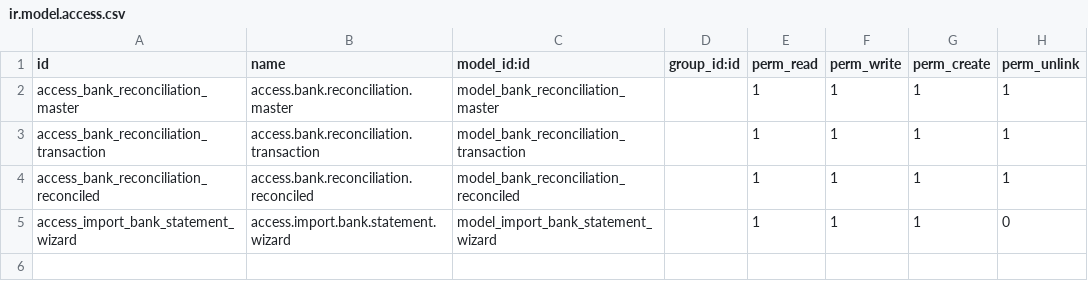
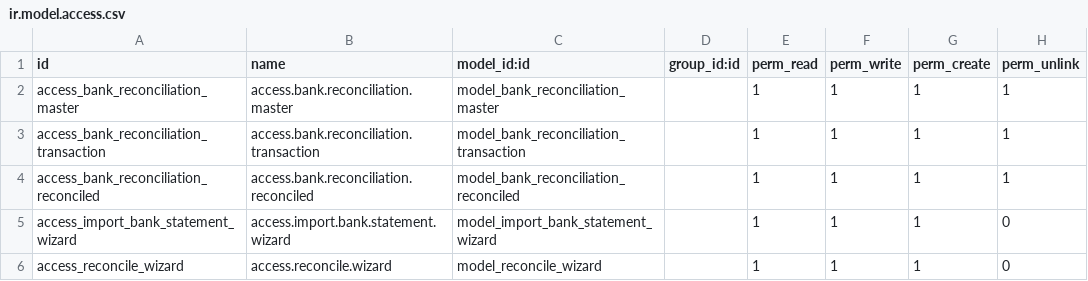
Before and after one commit to Saylani-Welfare-Trust/swit-odoo, a CSV file: custom-addons/bn_bank_reconciliation/security/ir.model.access.csv, drawn as a sheet.

```diff
--- a/custom-addons/bn_bank_reconciliation/security/ir.model.access.csv
+++ b/custom-addons/bn_bank_reconciliation/security/ir.model.access.csv
@@ -5 +5,2 @@ access_bank_reconciliation_reconciled,access.bank.reconciliation.reconciled,mode
 access_import_bank_statement_wizard,access.import.bank.statement.wizard,model_import_bank_statement_wizard,,1,1,1,0
+access_reconcile_wizard,access.reconcile.wizard,model_reconcile_wizard,,1,1,1,0
```
Also changed, not shown: 11 other files.
